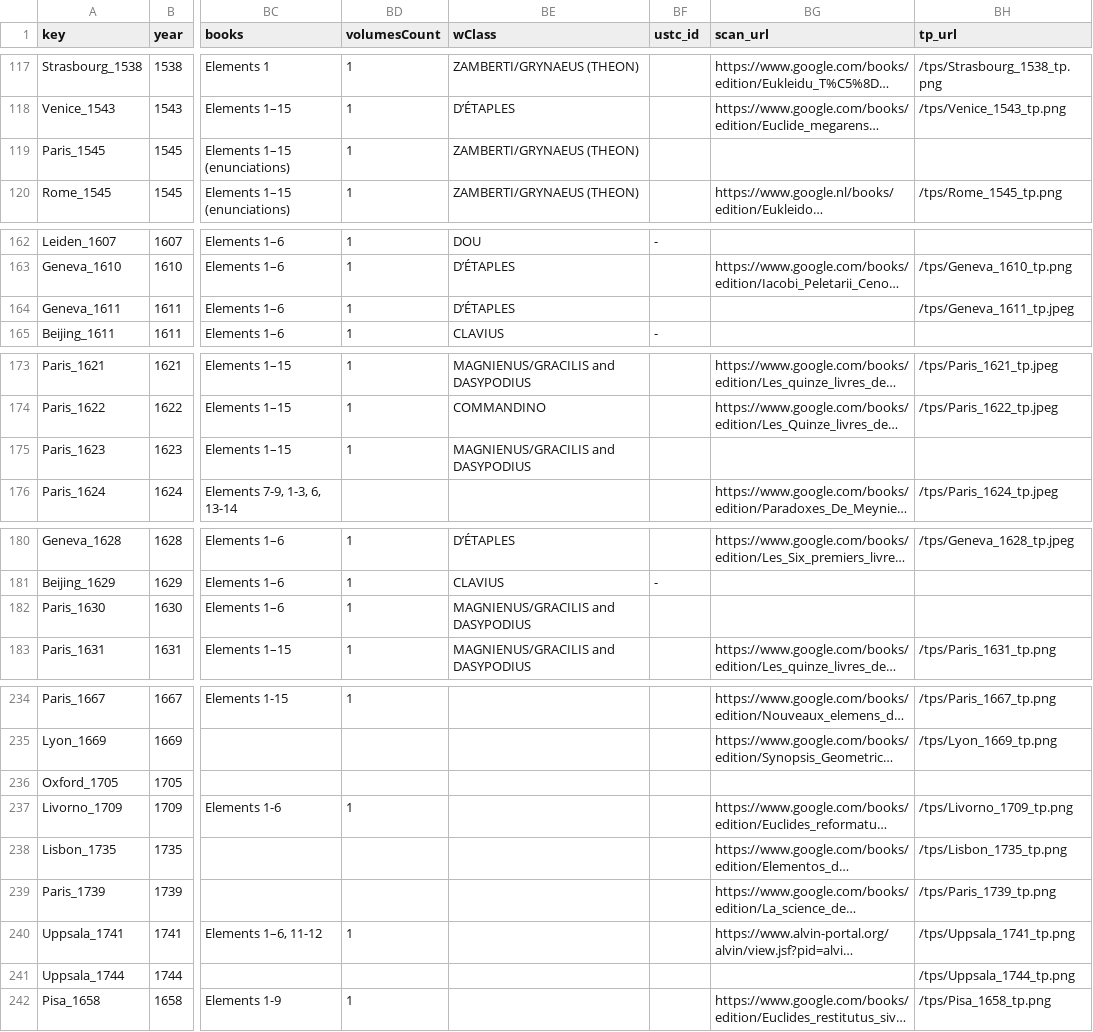
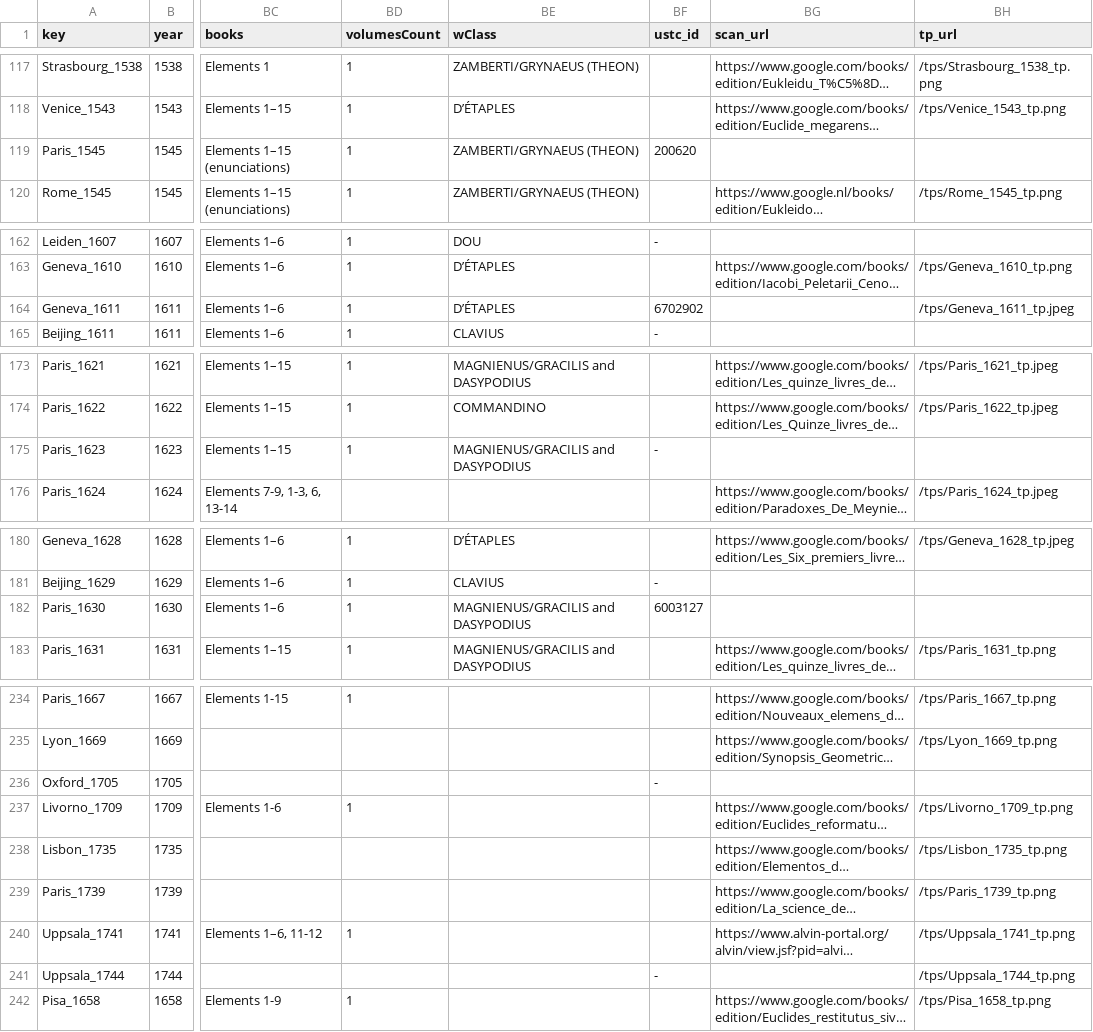
Before and after one commit to ReallyLiri/elements-title-pages, a CSV file: public/docs/EiP.csv, drawn as a sheet; only a part is shown, gaps mark what is left out; long unchanged cells end in …; the diff covers the shown part only; the diff names each change by its address in the sheet, - before the commit and + after, or states it on an @@ line.

Commit message:
ustc

```diff
--- a/public/docs/EiP.csv
+++ b/public/docs/EiP.csv
-BF119 (ustc_id): (empty)
+BF119 (ustc_id): 200620
-BF164 (ustc_id): (empty)
+BF164 (ustc_id): 6702902
-BF175 (ustc_id): (empty)
+BF175 (ustc_id): -
-BF182 (ustc_id): (empty)
+BF182 (ustc_id): 6003127
-BF236 (ustc_id): (empty)
+BF236 (ustc_id): -
-BF241 (ustc_id): (empty)
+BF241 (ustc_id): -
```
Also changed, not shown: 18 edited cells elsewhere in this file.
